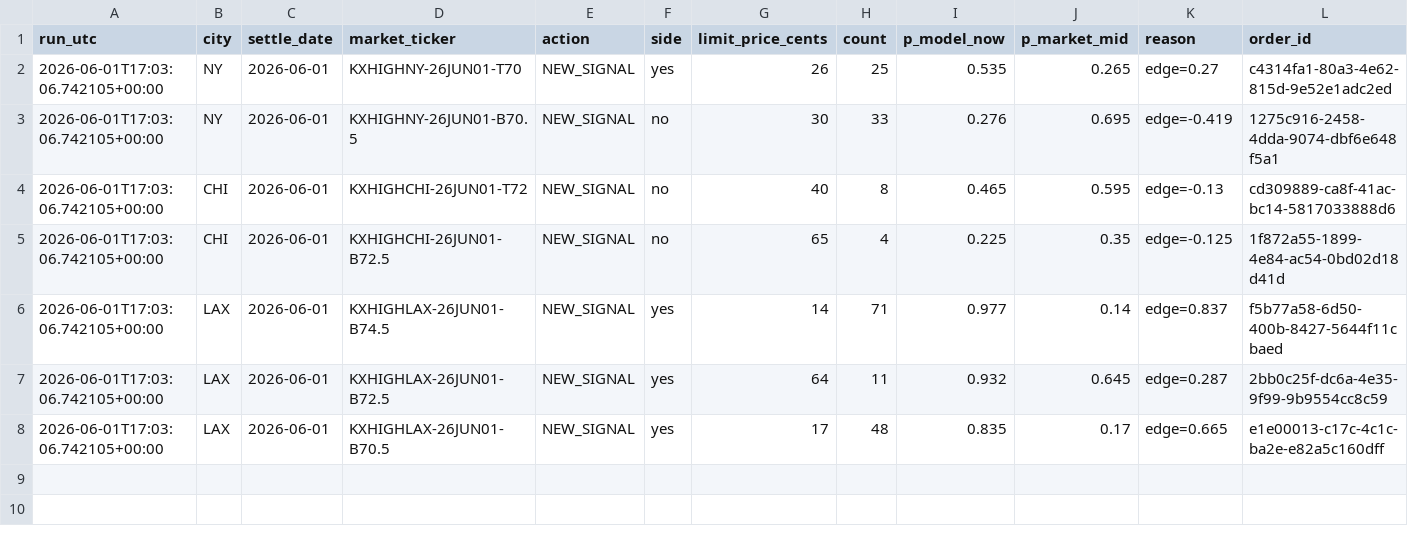
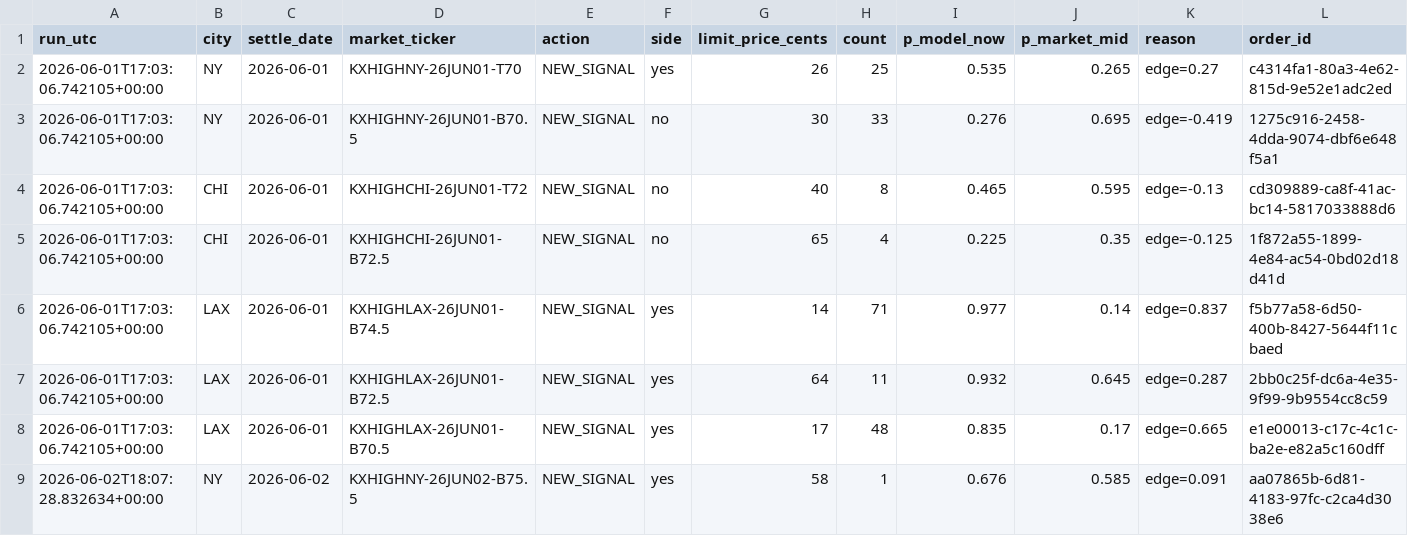
Before and after one commit to juliettemorrell/kalshi-test, a CSV file: data/midday_actions.csv, drawn as a sheet; only a part is shown; rows hold the shown columns only; the diff names each change by its address in the sheet, - before the commit and + after, or states it on an @@ line.

Commit message:
midday 2026-06-02T18:08:54

```diff
--- a/data/midday_actions.csv
+++ b/data/midday_actions.csv
+row 9: 2026-06-02T18:07:28.832634+00:00 | NY | 2026-06-02 | KXHIGHNY-26JUN02-B75.5 | NEW_SIGNAL | yes | 58 | 1 | 0.676 | 0.585 | edge=0.091 | aa07865b-6d81-4183-97fc-c2ca4d3038e6
```
